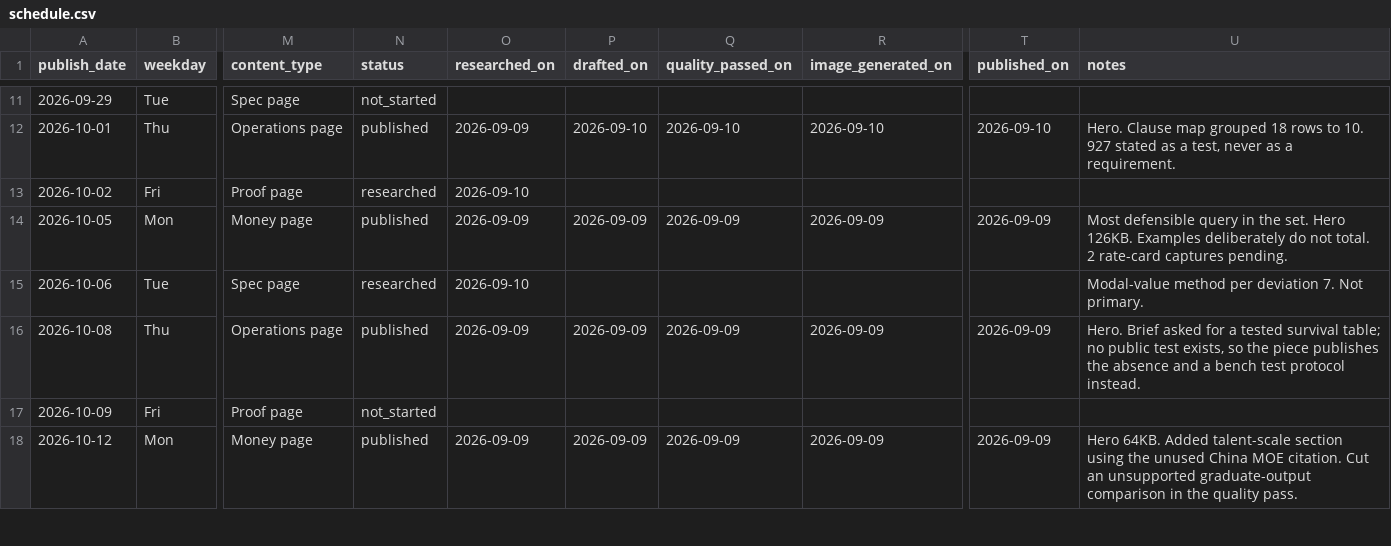
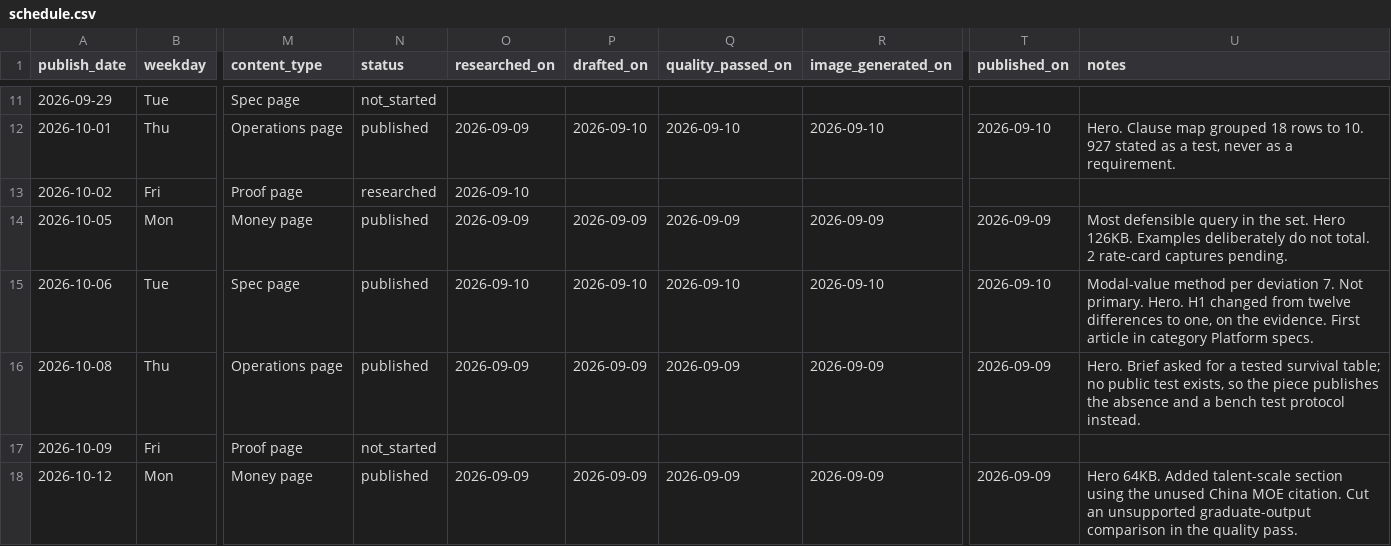
Before and after one commit to Lyric71/hubstudio, a CSV file: editorial/schedule.csv, drawn as a sheet; only a part is shown, gaps mark what is left out; the diff names each change by its address in the sheet, - before the commit and + after, or states it on an @@ line.

```diff
--- a/editorial/schedule.csv
+++ b/editorial/schedule.csv
-N15 (status): researched
+N15 (status): published
-P15 (drafted_on): (empty)
+P15 (drafted_on): 2026-09-10
-Q15 (quality_passed_on): (empty)
+Q15 (quality_passed_on): 2026-09-10
-R15 (image_generated_on): (empty)
+R15 (image_generated_on): 2026-09-10
-T15 (published_on): (empty)
+T15 (published_on): 2026-09-10
-U15 (notes): …Not primary.
+U15 (notes): …Not primary. Hero. H1 changed from twelve differences to one, on the evidence. First article in category Platform specs.
```
Also changed, not shown: 9 other files.
